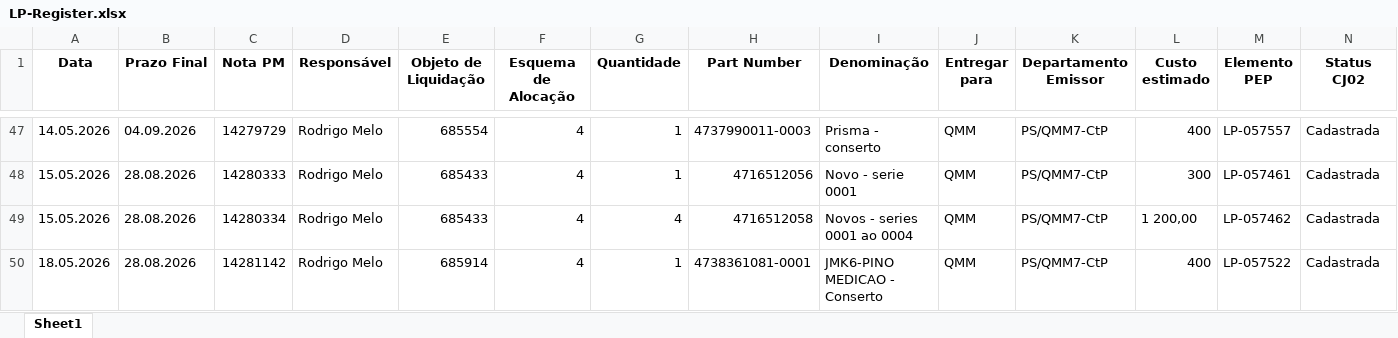
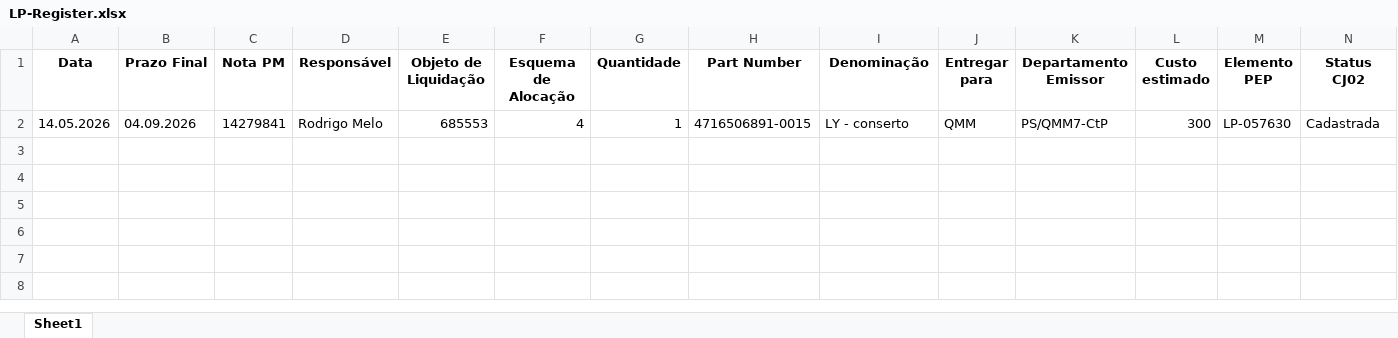
Before and after one commit to JoviOakz/PyAutomateSAP, an Excel workbook: 98 - Excels/LP-Register.xlsx, sheet Sheet1, drawn as a sheet; only a part is shown, gaps mark what is left out; values as stored, in another font and other column widths than the file's, no borders; removed rows and columns are numbered as before the commit, all else as after; rows hold the shown columns only; the diff covers the shown part only; the diff names each change by its address in the sheet, - before the commit and + after, or states it on an @@ line.

Commit message:
used: lp register

```diff
--- a/98 - Excels/LP-Register.xlsx (sheet Sheet1)
+++ b/98 - Excels/LP-Register.xlsx (sheet Sheet1)
-C2 (Nota PM): 14279729
+C2 (Nota PM): 14279841
-E2 (Objeto de Liquidação): 685554
+E2 (Objeto de Liquidação): 685553
-H2 (Part Number): 4737990011-0003
+H2 (Part Number): 4716506891-0015
-I2 (Denominação): Prisma - conserto
+I2 (Denominação): LY - conserto
-L2 (Custo estimado): 400
+L2 (Custo estimado): 300
-M2 (Elemento PEP): LP-057557
+M2 (Elemento PEP): LP-057630
-row 48: 15.05.2026 | 28.08.2026 | 14280333 | Rodrigo Melo | 685433 | 4 | 1 | 4716512056 | Novo - serie 0001 | QMM | PS/QMM7-CtP | 300 | LP-057461 | Cadastrada
-row 49: 15.05.2026 | 28.08.2026 | 14280334 | Rodrigo Melo | 685433 | 4 | 4 | 4716512058 | Novos - series 0001 ao 0004 | QMM | PS/QMM7-CtP | 1 200,00 | LP-057462 | Cadastrada
-row 50: 18.05.2026 | 28.08.2026 | 14281142 | Rodrigo Melo | 685914 | 4 | 1 | 4738361081-0001 | JMK6-PINO MEDICAO - Conserto | QMM | PS/QMM7-CtP | 400 | LP-057522 | Cadastrada
```
Also changed, not shown: 45 removed rows elsewhere in this sheet, 1 other file.
